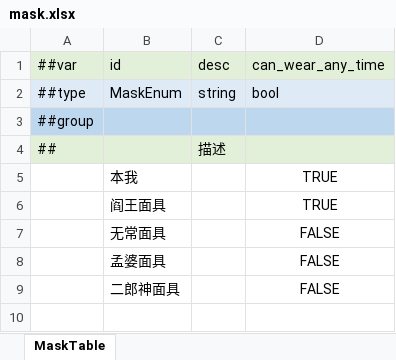
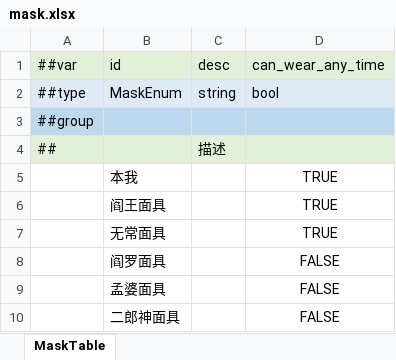
Before and after one commit to Unity-Devlop/GGJ2026, an Excel workbook: Configs/source/Datas/mask.xlsx, sheet MaskTable, drawn as a sheet; values as stored, in another font and other column widths than the file's, no borders; the diff names each change by its address in the sheet, - before the commit and + after, or states it on an @@ line.

Commit message:
面具配置提交

```diff
--- a/Configs/source/Datas/mask.xlsx (sheet MaskTable)
+++ b/Configs/source/Datas/mask.xlsx (sheet MaskTable)
-D7 (can_wear_any_time): FALSE
+D7 (can_wear_any_time): TRUE
+row 8:  | 阎罗面具 |  | FALSE
```
